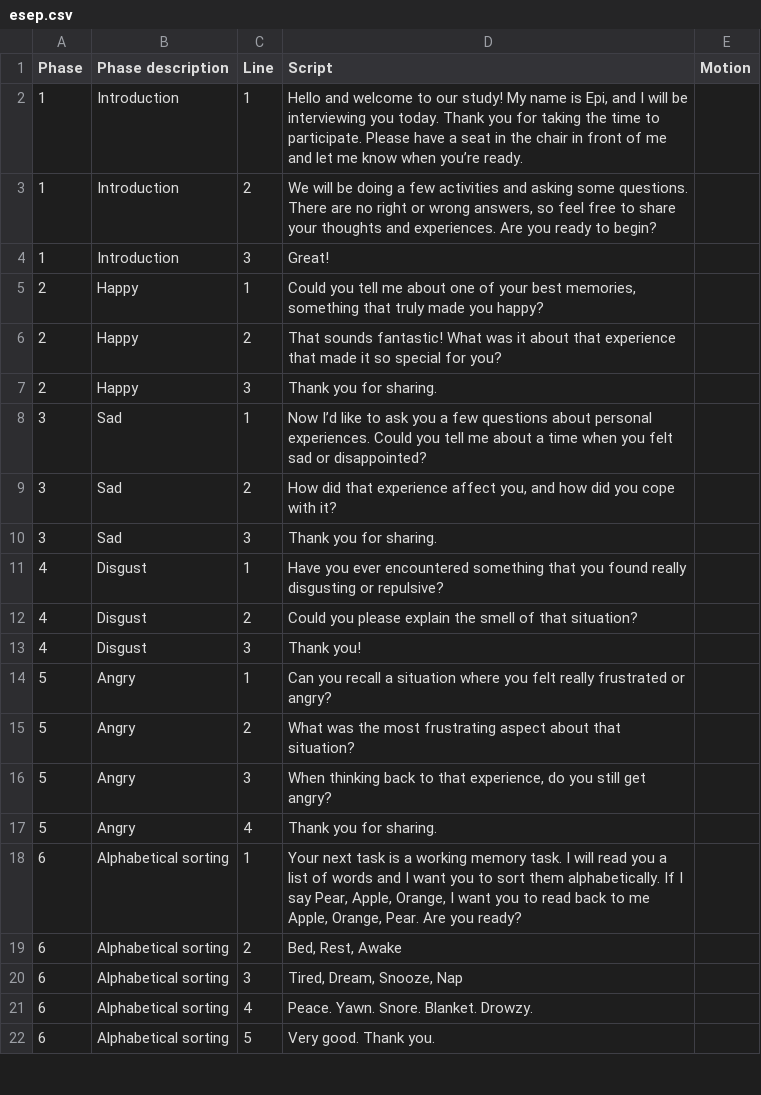
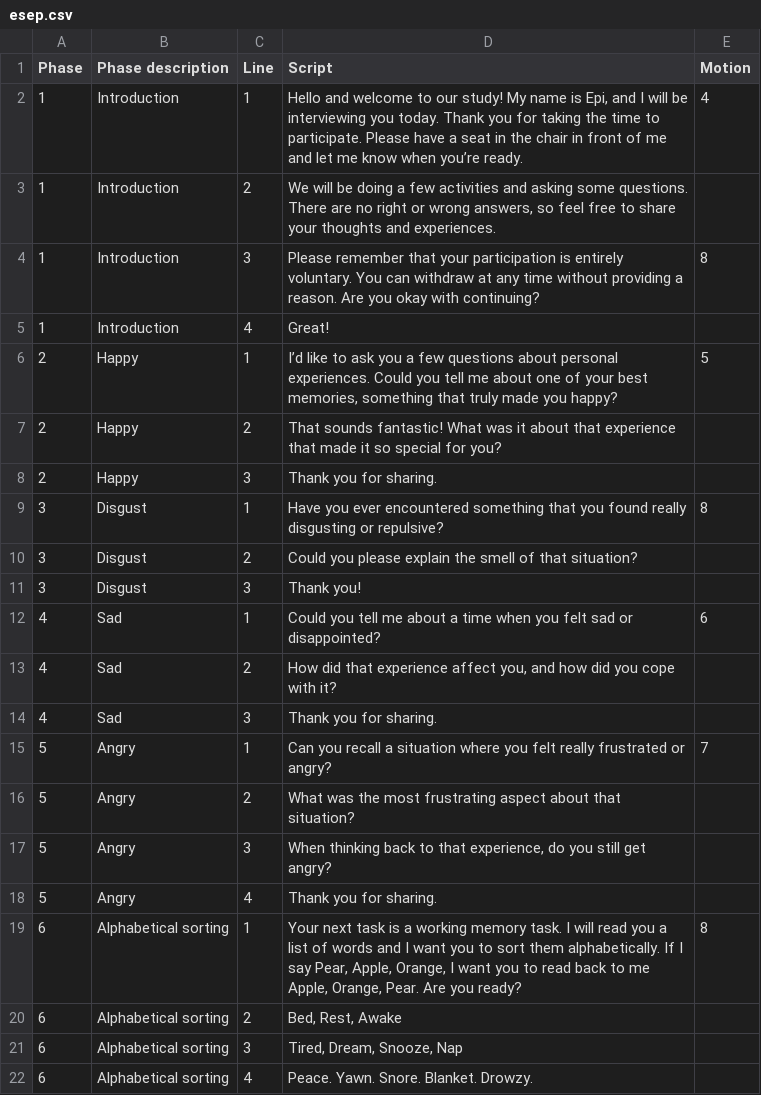
Before and after one commit to EpiVisionLU/epivision, a CSV file: esep.csv, drawn as a sheet; only a part is shown; the shorter side is filled out with more unchanged rows.

Commit message:
Update esep.csv

```diff
--- a/esep.csv
+++ b/esep.csv
@@ -1,15 +1,16 @@
 Phase;Phase description;Line;Script;Motion
-1;Introduction;1;Hello and welcome to our study! My name is Epi, and I will be interviewing you today. Thank you for taking the time to participate. Please have a seat in the chair in front of me and let me know when you’re ready.;
-1;Introduction;2;We will be doing a few activities and asking some questions. There are no right or wrong answers, so feel free to share your thoughts and experiences. Are you ready to begin?;
-1;Introduction;3;Great!;
-2;Happy;1;Could you tell me about one of your best memories, something that truly made you happy?;
+1;Introduction;1;Hello and welcome to our study! My name is Epi, and I will be interviewing you today. Thank you for taking the time to participate. Please have a seat in the chair in front of me and let me know when you’re ready.;4
+1;Introduction;2;We will be doing a few activities and asking some questions. There are no right or wrong answers, so feel free to share your thoughts and experiences.;
+1;Introduction;3;Please remember that your participation is entirely voluntary. You can withdraw at any time without providing a reason. Are you okay with continuing?;8
+1;Introduction;4;Great!;
+2;Happy;1;I’d like to ask you a few questions about personal experiences. Could you tell me about one of your best memories, something that truly made you happy?;5
 2;Happy;2;That sounds fantastic! What was it about that experience that made it so special for you?;
 2;Happy;3;Thank you for sharing. ;
-3;Sad;1;Now I’d like to ask you a few questions about personal experiences. Could you tell me about a time when you felt sad or disappointed?;
-3;Sad;2;How did that experience affect you, and how did you cope with it?;
-3;Sad;3;Thank you for sharing. ;
-4;Disgust;1;Have you ever encountered something that you found really disgusting or repulsive?;
-4;Disgust;2;Could you please explain the smell of that situation?;
-4;Disgust;3;Thank you!;
-5;Angry;1;Can you recall a situation where you felt really frustrated or angry?;
+3;Disgust;1;Have you ever encountered something that you found really disgusting or repulsive?;8
+3;Disgust;2;Could you please explain the smell of that situation?;
+3;Disgust;3;Thank you!;
+4;Sad;1;Could you tell me about a time when you felt sad or disappointed?;6
+4;Sad;2;How did that experience affect you, and how did you cope with it?;
+4;Sad;3;Thank you for sharing. ;
+5;Angry;1;Can you recall a situation where you felt really frustrated or angry?;7
 5;Angry;2;What was the most frustrating aspect about that situation?;
@@ -17,3 +18,3 @@ Phase;Phase description;Line;Script;Motion
 5;Angry;4;Thank you for sharing. ;
-6;Alphabetical sorting;1;Your next task is a working memory task. I will read you a list of words and I want you to sort them alphabetically. If I say Pear, Apple, Orange, I want you to read back to me Apple, Orange, Pear. Are you ready?;
+6;Alphabetical sorting;1;Your next task is a working memory task. I will read you a list of words and I want you to sort them alphabetically. If I say Pear, Apple, Orange, I want you to read back to me Apple, Orange, Pear. Are you ready?;8
 6;Alphabetical sorting;2;Bed, Rest, Awake;
```
